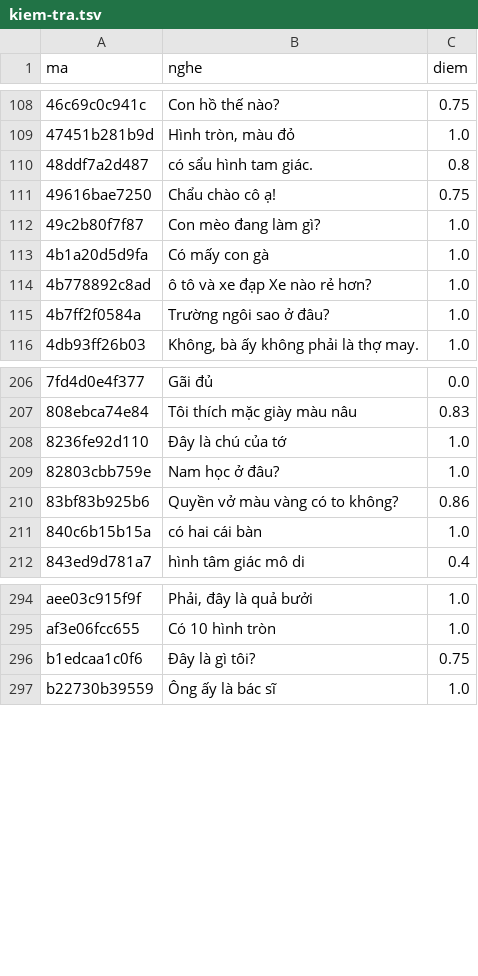
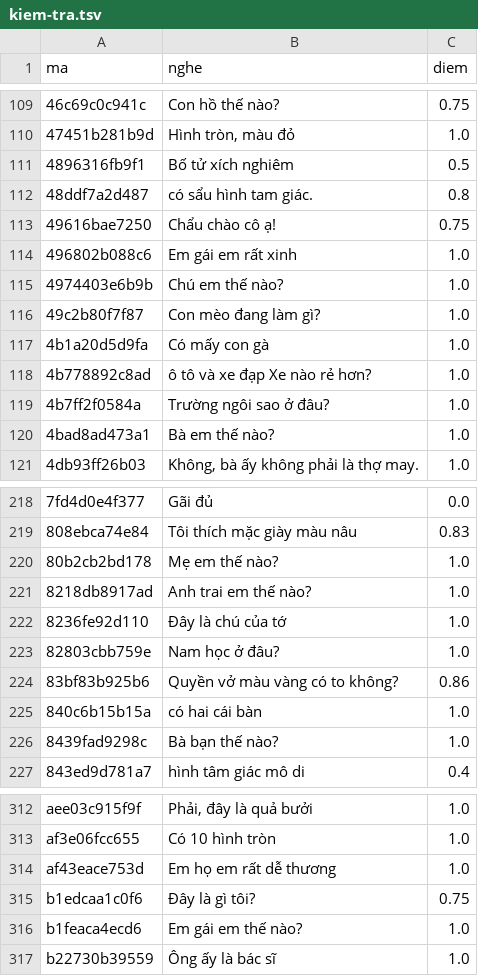
Before and after one commit to CVCEC/vuihoctiengviet, a TSV file: giong-ai/kiem-tra.tsv, drawn as a sheet; only a part is shown, gaps mark what is left out; the diff covers the shown part only; the diff names each change by its address in the sheet, - before the commit and + after, or states it on an @@ line.

```diff
--- a/giong-ai/kiem-tra.tsv
+++ b/giong-ai/kiem-tra.tsv
+row 111: 4896316fb9f1 | Bố tử xích nghiêm | 0.5
+row 114: 496802b088c6 | Em gái em rất xinh | 1.0
+row 115: 4974403e6b9b | Chú em thế nào? | 1.0
+row 120: 4bad8ad473a1 | Bà em thế nào? | 1.0
+row 220: 80b2cb2bd178 | Mẹ em thế nào? | 1.0
+row 221: 8218db8917ad | Anh trai em thế nào? | 1.0
+row 226: 8439fad9298c | Bà bạn thế nào? | 1.0
+row 314: af43eace753d | Em họ em rất dễ thương | 1.0
+row 316: b1feaca4ecd6 | Em gái em thế nào? | 1.0
```
Also changed, not shown: 11 added rows elsewhere in this file, 25 other files.
